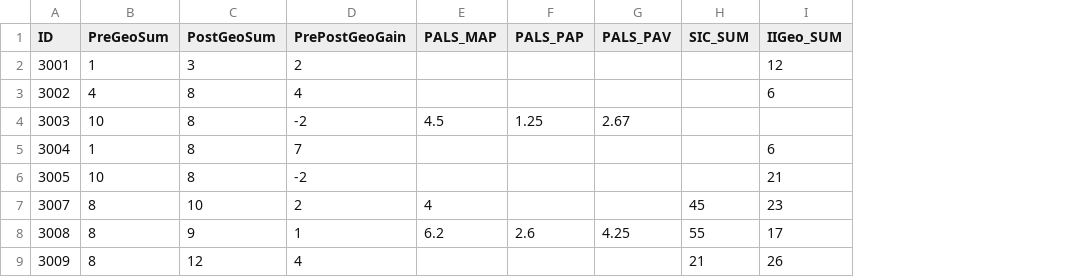
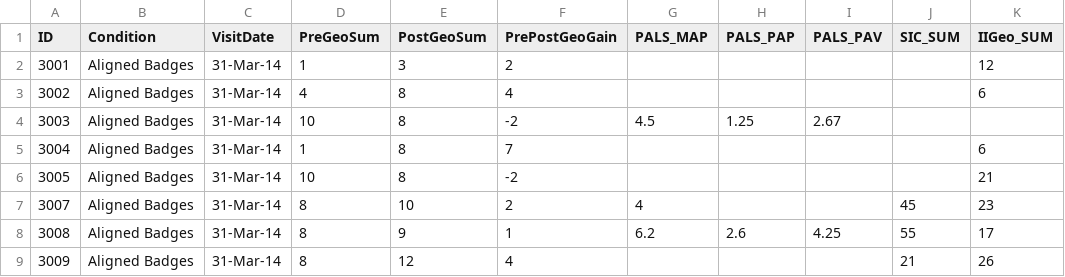
Before and after one commit to NYU-CS6313-Projects/Savvy, a CSV file: savvy/data/demographics.csv, drawn as a sheet; only a part is shown; the diff names each change by its address in the sheet, - before the commit and + after, or states it on an @@ line.

Commit message:
Fixed student demographics json

```diff
--- a/savvy/data/demographics.csv
+++ b/savvy/data/demographics.csv
+column B (Condition), rows 2-9: all Aligned Badges
+column C (VisitDate), rows 2-9: all 31-Mar-14
```
Also changed, not shown: savvy/data/studentData.csv, 8 other files.
